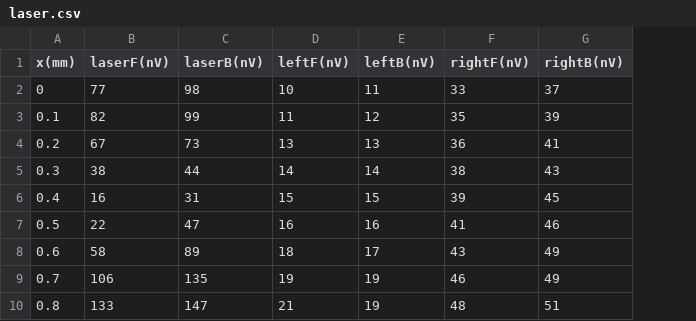
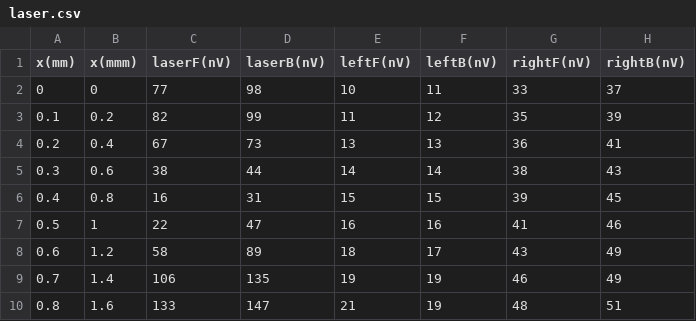
Before and after one commit to ldes89150/NTUModernPhysicsExp, a CSV file: double slits/laser.csv, drawn as a sheet; only a part is shown; the diff names each change by its address in the sheet, - before the commit and + after, or states it on an @@ line.

Commit message:
laserf-scipy-fitting

```diff
--- a/double slits/laser.csv
+++ b/double slits/laser.csv
+column B (x(mmm)), rows 2-10: 0 | 0.2 | 0.4 | 0.6 | 0.8 | 1 | 1.2 | 1.4 | 1.6
```
Also changed, not shown: 2 other files.
